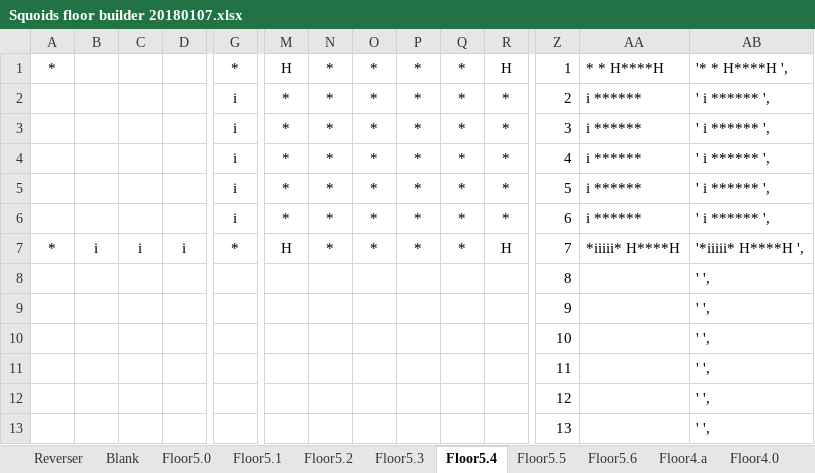
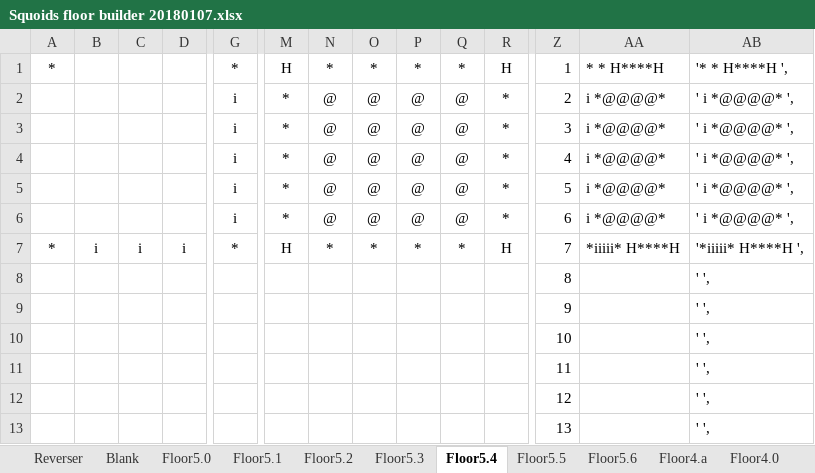
Before and after one commit to kwoolter/Nimrod, an Excel workbook: model/Squoids_data/Squoids floor builder 20180107.xlsx, sheet Floor5.4, drawn as a sheet; only a part is shown, gaps mark what is left out; values as stored, in another font and other column widths than the file's, no borders; conditional formats not drawn; removed rows and columns are numbered as before the commit, all else as after; rows hold the shown columns only; the diff names each change by its address in the sheet, - before the commit and + after, or states it on an @@ line.

```diff
--- a/model/Squoids_data/Squoids floor builder 20180107.xlsx (sheet Floor5.4)
+++ b/model/Squoids_data/Squoids floor builder 20180107.xlsx (sheet Floor5.4)
-row 2:  |  |  |  | i | * | * | * | * | * | * | 2 | i ****** | ' i ****** ',
-row 3:  |  |  |  | i | * | * | * | * | * | * | 3 | i ****** | ' i ****** ',
-row 4:  |  |  |  | i | * | * | * | * | * | * | 4 | i ****** | ' i ****** ',
-row 5:  |  |  |  | i | * | * | * | * | * | * | 5 | i ****** | ' i ****** ',
-row 6:  |  |  |  | i | * | * | * | * | * | * | 6 | i ****** | ' i ****** ',
+row 2:  |  |  |  | i | * | @ | @ | @ | @ | * | 2 | i *@@@@* | ' i *@@@@* ',
+row 3:  |  |  |  | i | * | @ | @ | @ | @ | * | 3 | i *@@@@* | ' i *@@@@* ',
+row 4:  |  |  |  | i | * | @ | @ | @ | @ | * | 4 | i *@@@@* | ' i *@@@@* ',
+row 5:  |  |  |  | i | * | @ | @ | @ | @ | * | 5 | i *@@@@* | ' i *@@@@* ',
+row 6:  |  |  |  | i | * | @ | @ | @ | @ | * | 6 | i *@@@@* | ' i *@@@@* ',
```
Also changed, not shown: sheet Floor5.1, sheet Floor5.2, sheet Floor5.5, sheet Floor5.3, sheet Floor5.6, 3 other files.
